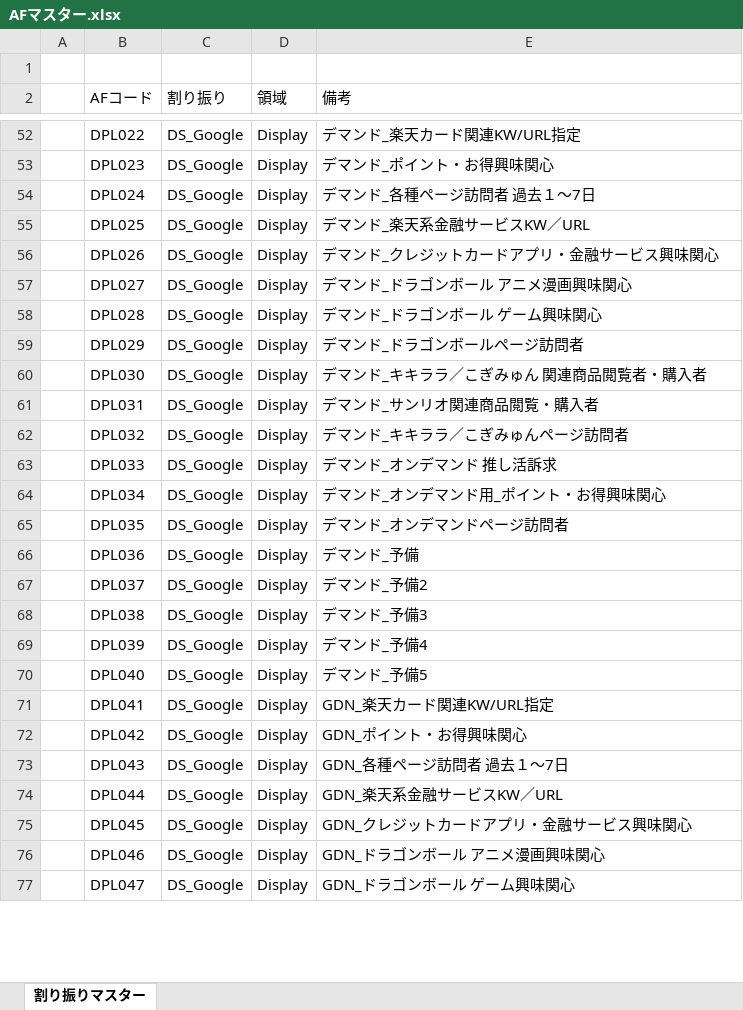
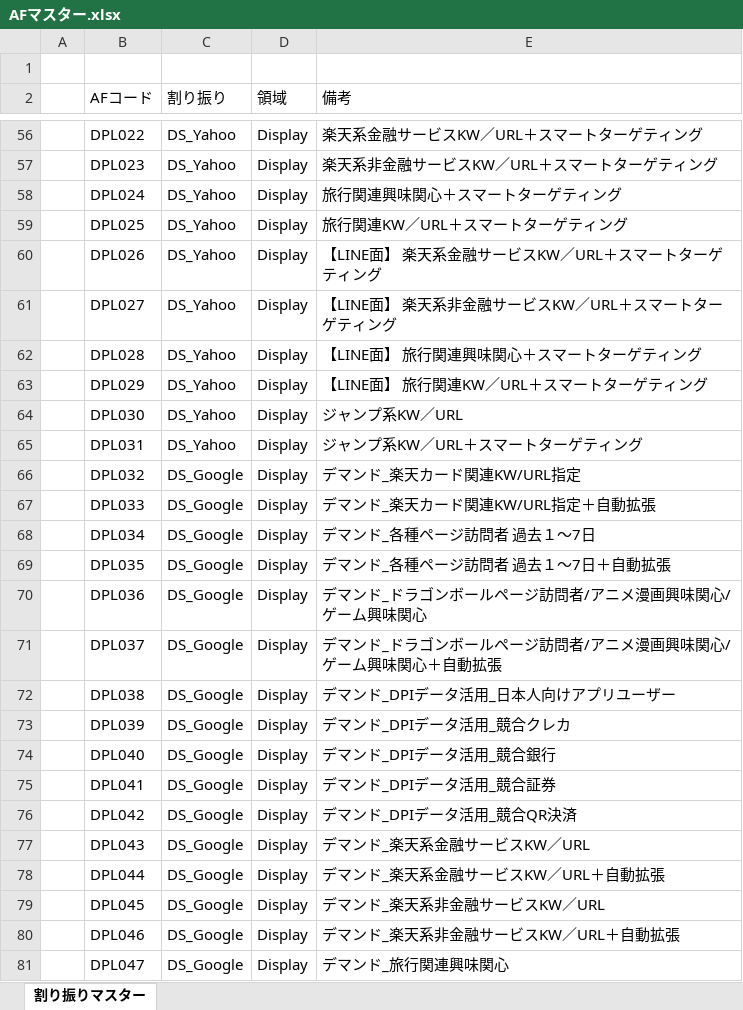
Before and after one commit to marikak1225-hub/Distribution-cost_summary, an Excel workbook: AFマスター.xlsx, sheet 割り振りマスター, drawn as a sheet; only a part is shown, gaps mark what is left out; values as stored, in another font and other column widths than the file's, no borders; addresses are those after the commit; the diff covers the shown part only; the diff names each change by its address in the sheet, - before the commit and + after, or states it on an @@ line.

```diff
--- a/AFマスター.xlsx (sheet 割り振りマスター)
+++ b/AFマスター.xlsx (sheet 割り振りマスター)
-C56:C65 (割り振り): DS_Google
+C56:C65 (割り振り): DS_Yahoo
-E56 (備考): デマンド_楽天カード関連KW/URL指定
+E56 (備考): 楽天系金融サービスKW／URL＋スマートターゲティング
-E57 (備考): デマンド_ポイント・お得興味関心
+E57 (備考): 楽天系非金融サービスKW／URL＋スマートターゲティング
-E58 (備考): デマンド_各種ページ訪問者 過去１〜7日
+E58 (備考): 旅行関連興味関心＋スマートターゲティング
-E59 (備考): デマンド_楽天系金融サービスKW／URL
+E59 (備考): 旅行関連KW／URL＋スマートターゲティング
-E60 (備考): デマンド_クレジットカードアプリ・金融サービス興味関心
+E60 (備考): 【LINE面】 楽天系金融サービスKW／URL＋スマートターゲティング
-E61 (備考): デマンド_ドラゴンボール アニメ漫画興味関心
+E61 (備考): 【LINE面】 楽天系非金融サービスKW／URL＋スマートターゲティング
-E62 (備考): デマンド_ドラゴンボール ゲーム興味関心
+E62 (備考): 【LINE面】 旅行関連興味関心＋スマートターゲティング
-E63 (備考): デマンド_ドラゴンボールページ訪問者
+E63 (備考): 【LINE面】 旅行関連KW／URL＋スマートターゲティング
-E64 (備考): デマンド_キキララ／こぎみゅん 関連商品閲覧者・購入者
+E64 (備考): ジャンプ系KW／URL
-E65 (備考): デマンド_サンリオ関連商品閲覧・購入者
+E65 (備考): ジャンプ系KW／URL＋スマートターゲティング
-E66 (備考): デマンド_キキララ／こぎみゅんページ訪問者
+E66 (備考): デマンド_楽天カード関連KW/URL指定
-E67 (備考): デマンド_オンデマンド 推し活訴求
+E67 (備考): デマンド_楽天カード関連KW/URL指定＋自動拡張
-E68 (備考): デマンド_オンデマンド用_ポイント・お得興味関心
+E68 (備考): デマンド_各種ページ訪問者 過去１〜7日
-E69 (備考): デマンド_オンデマンドページ訪問者
+E69 (備考): デマンド_各種ページ訪問者 過去１〜7日＋自動拡張
-E70 (備考): デマンド_予備
+E70 (備考): デマンド_ドラゴンボールページ訪問者/アニメ漫画興味関心/ゲーム興味関心
-E71 (備考): デマンド_予備2
+E71 (備考): デマンド_ドラゴンボールページ訪問者/アニメ漫画興味関心/ゲーム興味関心＋自動拡張
-E72 (備考): デマンド_予備3
+E72 (備考): デマンド_DPIデータ活用_日本人向けアプリユーザー
-E73 (備考): デマンド_予備4
+E73 (備考): デマンド_DPIデータ活用_競合クレカ
-E74 (備考): デマンド_予備5
+E74 (備考): デマンド_DPIデータ活用_競合銀行
-E75 (備考): GDN_楽天カード関連KW/URL指定
+E75 (備考): デマンド_DPIデータ活用_競合証券
-E76 (備考): GDN_ポイント・お得興味関心
+E76 (備考): デマンド_DPIデータ活用_競合QR決済
-E77 (備考): GDN_各種ページ訪問者 過去１〜7日
+E77 (備考): デマンド_楽天系金融サービスKW／URL
-E78 (備考): GDN_楽天系金融サービスKW／URL
+E78 (備考): デマンド_楽天系金融サービスKW／URL＋自動拡張
-E79 (備考): GDN_クレジットカードアプリ・金融サービス興味関心
+E79 (備考): デマンド_楽天系非金融サービスKW／URL
-E80 (備考): GDN_ドラゴンボール アニメ漫画興味関心
+E80 (備考): デマンド_楽天系非金融サービスKW／URL＋自動拡張
-E81 (備考): GDN_ドラゴンボール ゲーム興味関心
+E81 (備考): デマンド_旅行関連興味関心
```
Also changed, not shown: 4 added rows, 195 edited cells and cell formats elsewhere in this sheet.
